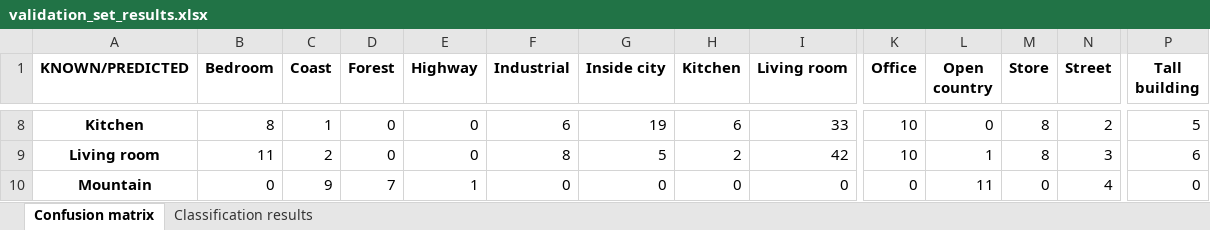
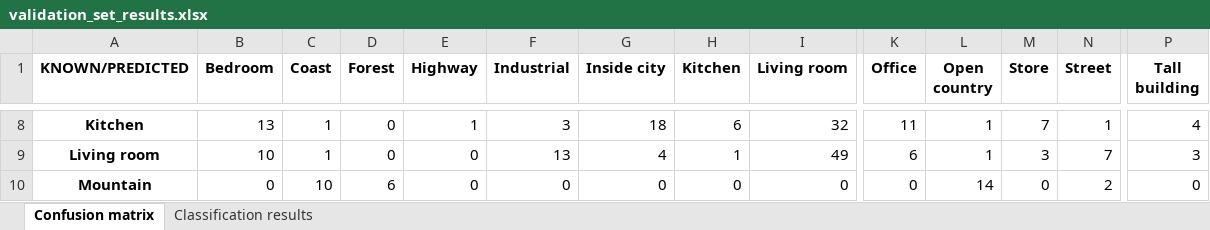
Before and after one commit to andresgilvicente/computer-vision-I-labs, an Excel workbook: Lab_4/src/validation_set_results.xlsx, sheet Confusion matrix, drawn as a sheet; only a part is shown, gaps mark what is left out; values as stored, in another font and other column widths than the file's, no borders; the diff covers the shown part only; the diff names each change by its address in the sheet, - before the commit and + after, or states it on an @@ line.

```diff
--- a/Lab_4/src/validation_set_results.xlsx (sheet Confusion matrix)
+++ b/Lab_4/src/validation_set_results.xlsx (sheet Confusion matrix)
-B8 (Bedroom): 8
+B8 (Bedroom): 13
-E8 (Highway): 0
+E8 (Highway): 1
-F8 (Industrial): 6
+F8 (Industrial): 3
-G8 (Inside city): 19
+G8 (Inside city): 18
-I8 (Living room): 33
+I8 (Living room): 32
-K8 (Office): 10
+K8 (Office): 11
-L8 (Open country): 0
+L8 (Open country): 1
-M8 (Store): 8
+M8 (Store): 7
-N8 (Street): 2
+N8 (Street): 1
-P8 (Tall building): 5
+P8 (Tall building): 4
-B9 (Bedroom): 11
+B9 (Bedroom): 10
-C9 (Coast): 2
+C9 (Coast): 1
-F9 (Industrial): 8
+F9 (Industrial): 13
-G9 (Inside city): 5
+G9 (Inside city): 4
-H9 (Kitchen): 2
+H9 (Kitchen): 1
-I9 (Living room): 42
+I9 (Living room): 49
-K9 (Office): 10
+K9 (Office): 6
-M9 (Store): 8
+M9 (Store): 3
-N9 (Street): 3
+N9 (Street): 7
-P9 (Tall building): 6
+P9 (Tall building): 3
-C10 (Coast): 9
+C10 (Coast): 10
-D10 (Forest): 7
+D10 (Forest): 6
-E10 (Highway): 1
+E10 (Highway): 0
-L10 (Open country): 11
+L10 (Open country): 14
-N10 (Street): 4
+N10 (Street): 2
```
Also changed, not shown: 114 edited cells elsewhere in this sheet, sheet Classification results, Lab_4/src/training_set_results.xlsx, 6 other files.
